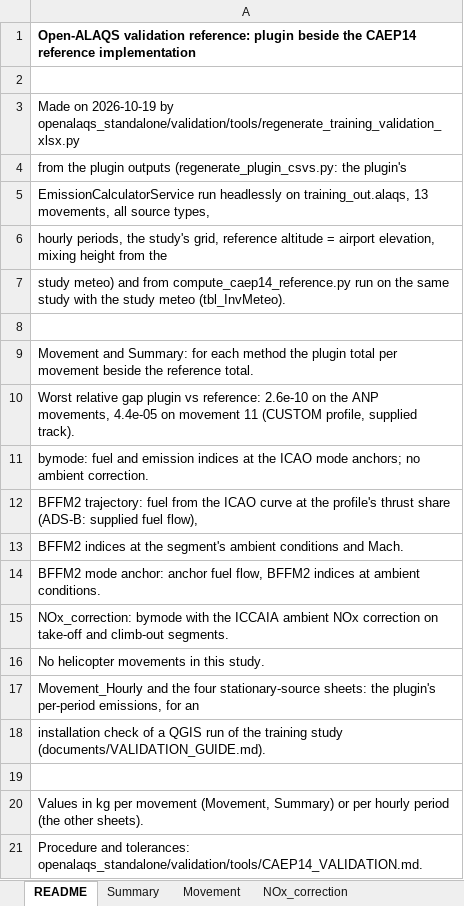
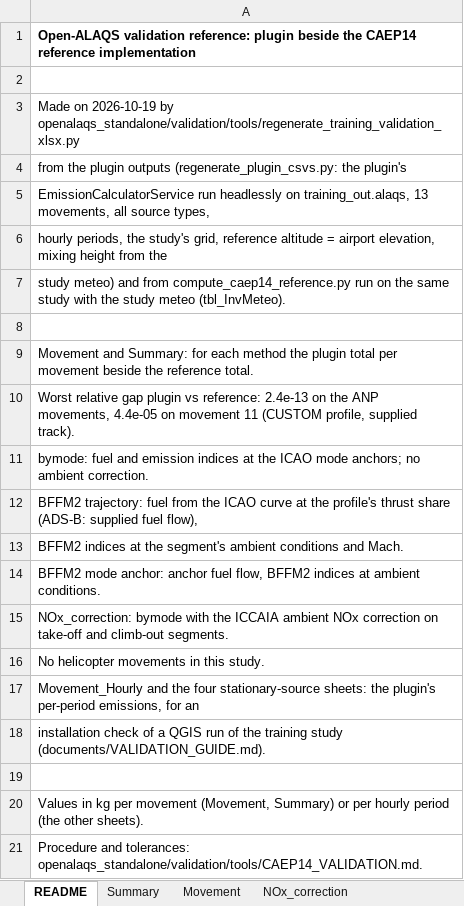
Before and after one commit to eurocontrol-asu/open_alaqs, an Excel workbook: example/training/training_validation_reference.xlsx, sheet README, drawn as a sheet; values as stored, in another font and other column widths than the file's, no borders; the diff names each change by its address in the sheet, - before the commit and + after, or states it on an @@ line.

```diff
--- a/example/training/training_validation_reference.xlsx (sheet README)
+++ b/example/training/training_validation_reference.xlsx (sheet README)
-A10: …vs reference: 2.6e-10 on the…
+A10: …vs reference: 2.4e-13 on the…
```
Also changed, not shown: sheet Movement, sheet Summary, sheet Movement_Hourly, sheet NOx_correction, 13 other files.
